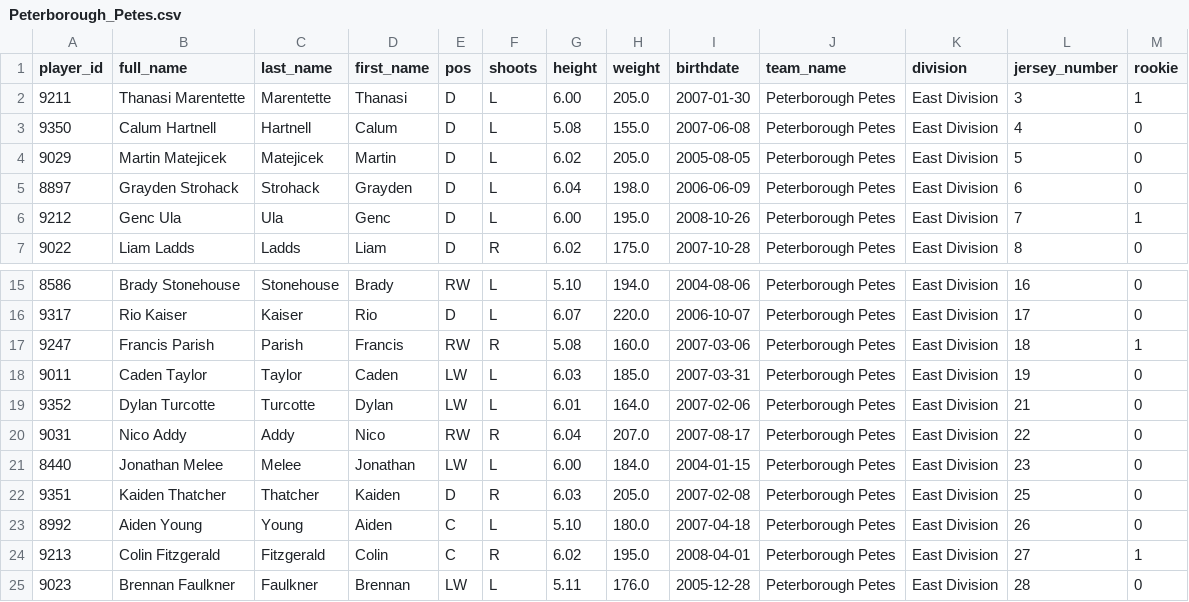
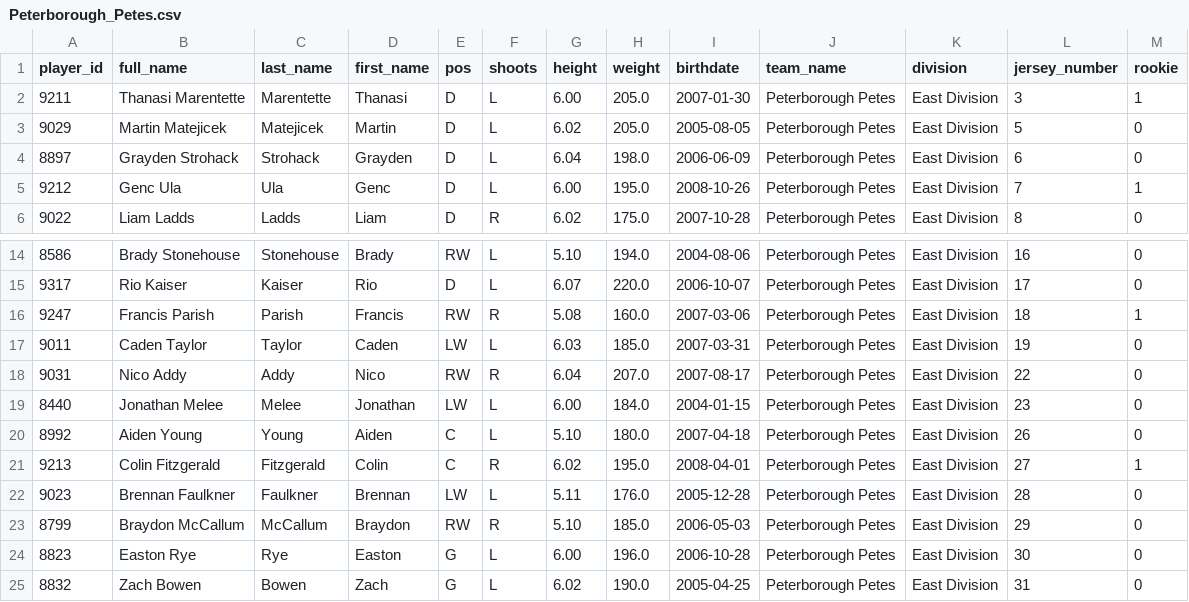
Before and after one commit to InsightDynamics/OHLStatHub, a CSV file: docs/OHL_ROSTERS/Peterborough_Petes.csv, drawn as a sheet; only a part is shown, gaps mark what is left out; the shorter side is filled out with more unchanged rows; the diff names each change by its address in the sheet, - before the commit and + after, or states it on an @@ line.

```diff
--- a/docs/OHL_ROSTERS/Peterborough_Petes.csv
+++ b/docs/OHL_ROSTERS/Peterborough_Petes.csv
-row 3: 9350 | Calum Hartnell | Hartnell | Calum | D | L | 5.08 | 155.0 | 2007-06-08 | Peterborough Petes | East Division | 4 | 0
-row 19: 9352 | Dylan Turcotte | Turcotte | Dylan | LW | L | 6.01 | 164.0 | 2007-02-06 | Peterborough Petes | East Division | 21 | 0
-row 22: 9351 | Kaiden Thatcher | Thatcher | Kaiden | D | R | 6.03 | 205.0 | 2007-02-08 | Peterborough Petes | East Division | 25 | 0
```
Also changed, not shown: docs/OHL_ROSTERS/Flint_Firebirds.csv, docs/OHL_ROSTERS/OHL_ROSTERS_2024_2025.csv, 8 other files.
